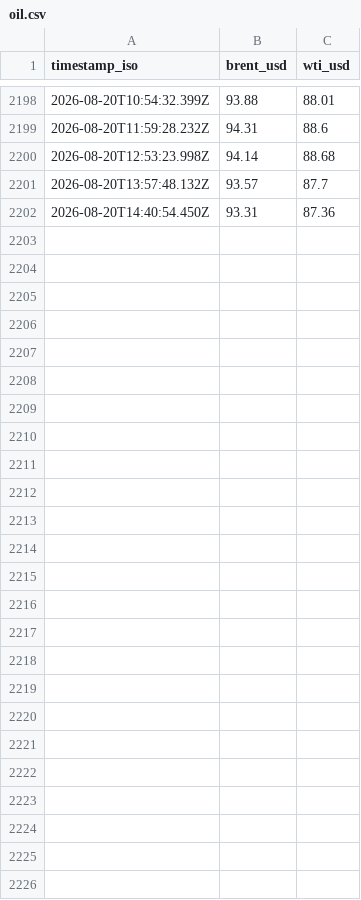
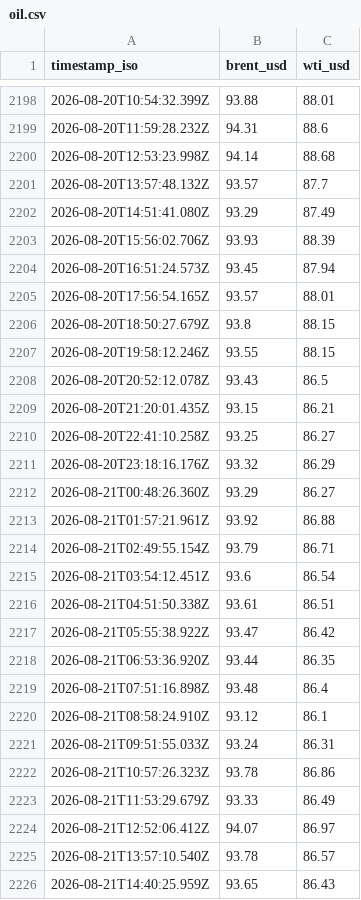
Before and after one commit to jasonhjohnson/strait-of-hormuz-data, a CSV file: data/oil.csv, drawn as a sheet; only a part is shown, gaps mark what is left out.

```diff
--- a/data/oil.csv
+++ b/data/oil.csv
@@ -2201,2 +2201,26 @@ timestamp_iso,brent_usd,wti_usd
 2026-08-20T13:57:48.132Z,93.57,87.7
-2026-08-20T14:40:54.450Z,93.31,87.36
+2026-08-20T14:51:41.080Z,93.29,87.49
+2026-08-20T15:56:02.706Z,93.93,88.39
+2026-08-20T16:51:24.573Z,93.45,87.94
+2026-08-20T17:56:54.165Z,93.57,88.01
+2026-08-20T18:50:27.679Z,93.8,88.15
+2026-08-20T19:58:12.246Z,93.55,88.15
+2026-08-20T20:52:12.078Z,93.43,86.5
+2026-08-20T21:20:01.435Z,93.15,86.21
+2026-08-20T22:41:10.258Z,93.25,86.27
+2026-08-20T23:18:16.176Z,93.32,86.29
+2026-08-21T00:48:26.360Z,93.29,86.27
+2026-08-21T01:57:21.961Z,93.92,86.88
+2026-08-21T02:49:55.154Z,93.79,86.71
+2026-08-21T03:54:12.451Z,93.6,86.54
+2026-08-21T04:51:50.338Z,93.61,86.51
+2026-08-21T05:55:38.922Z,93.47,86.42
+2026-08-21T06:53:36.920Z,93.44,86.35
+2026-08-21T07:51:16.898Z,93.48,86.4
+2026-08-21T08:58:24.910Z,93.12,86.1
+2026-08-21T09:51:55.033Z,93.24,86.31
+2026-08-21T10:57:26.323Z,93.78,86.86
+2026-08-21T11:53:29.679Z,93.33,86.49
+2026-08-21T12:52:06.412Z,94.07,86.97
+2026-08-21T13:57:10.540Z,93.78,86.57
+2026-08-21T14:40:25.959Z,93.65,86.43
```
Also changed, not shown: data/events.csv, data/hormuz-index-daily.csv, 5 other files.
